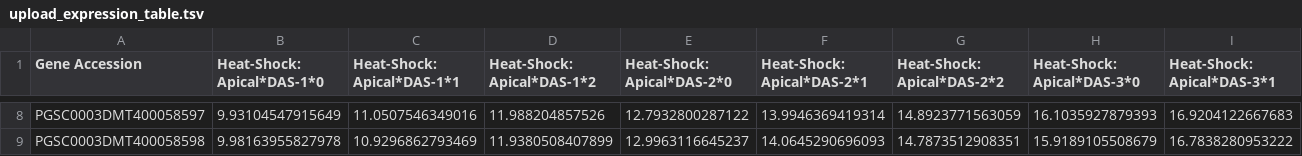
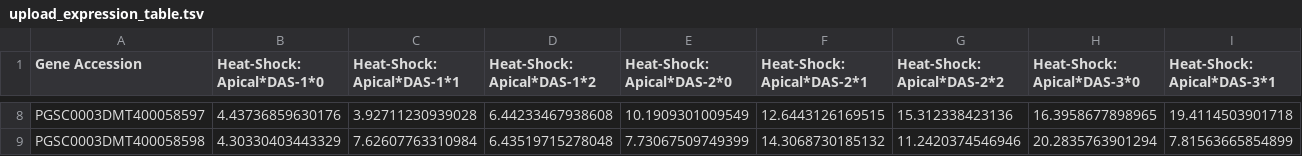
Before and after one commit to usadellab/GeneExpressionPlots, a TSV file: examples/upload_expression_table.tsv, drawn as a sheet; only a part is shown, gaps mark what is left out; the diff covers the shown part only; the diff names each change by its address in the sheet, - before the commit and + after, or states it on an @@ line.

Commit message:
chore: update example files match the static example assets

```diff
--- a/examples/upload_expression_table.tsv
+++ b/examples/upload_expression_table.tsv
-B8 (Heat-Shock: Apical*DAS-1*0): 9.93104547915649
+B8 (Heat-Shock: Apical*DAS-1*0): 4.43736859630176
-C8 (Heat-Shock: Apical*DAS-1*1): 11.0507546349016
+C8 (Heat-Shock: Apical*DAS-1*1): 3.92711230939028
-D8 (Heat-Shock: Apical*DAS-1*2): 11.988204857526
+D8 (Heat-Shock: Apical*DAS-1*2): 6.44233467938608
-E8 (Heat-Shock: Apical*DAS-2*0): 12.7932800287122
+E8 (Heat-Shock: Apical*DAS-2*0): 10.1909301009549
-F8 (Heat-Shock: Apical*DAS-2*1): 13.9946369419314
+F8 (Heat-Shock: Apical*DAS-2*1): 12.6443126169515
-G8 (Heat-Shock: Apical*DAS-2*2): 14.8923771563059
+G8 (Heat-Shock: Apical*DAS-2*2): 15.312338423136
-H8 (Heat-Shock: Apical*DAS-3*0): 16.1035927879393
+H8 (Heat-Shock: Apical*DAS-3*0): 16.3958677898965
-I8 (Heat-Shock: Apical*DAS-3*1): 16.9204122667683
+I8 (Heat-Shock: Apical*DAS-3*1): 19.4114503901718
-B9 (Heat-Shock: Apical*DAS-1*0): 9.98163955827978
+B9 (Heat-Shock: Apical*DAS-1*0): 4.30330403443329
-C9 (Heat-Shock: Apical*DAS-1*1): 10.9296862793469
+C9 (Heat-Shock: Apical*DAS-1*1): 7.62607763310984
-D9 (Heat-Shock: Apical*DAS-1*2): 11.9380508407899
+D9 (Heat-Shock: Apical*DAS-1*2): 6.43519715278048
-E9 (Heat-Shock: Apical*DAS-2*0): 12.9963116645237
+E9 (Heat-Shock: Apical*DAS-2*0): 7.73067509749399
-F9 (Heat-Shock: Apical*DAS-2*1): 14.0645290696093
+F9 (Heat-Shock: Apical*DAS-2*1): 14.3068730185132
-G9 (Heat-Shock: Apical*DAS-2*2): 14.7873512908351
+G9 (Heat-Shock: Apical*DAS-2*2): 11.2420374546946
-H9 (Heat-Shock: Apical*DAS-3*0): 15.9189105508679
+H9 (Heat-Shock: Apical*DAS-3*0): 20.2835763901294
-I9 (Heat-Shock: Apical*DAS-3*1): 16.7838280953222
+I9 (Heat-Shock: Apical*DAS-3*1): 7.81563665854899
```
Also changed, not shown: 146 edited cells elsewhere in this file, public/upload_expression_table.tsv, public/upload_info_table.tsv, 1 other file.
